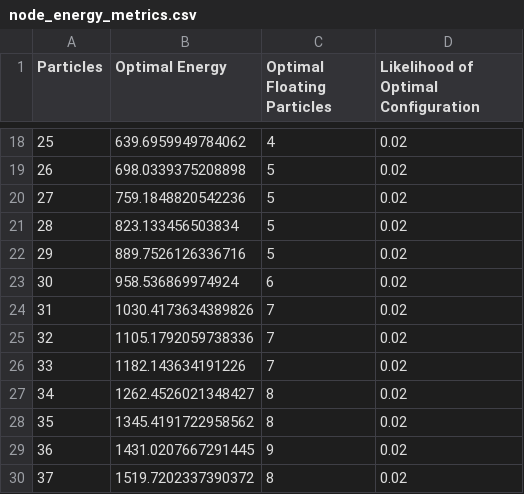
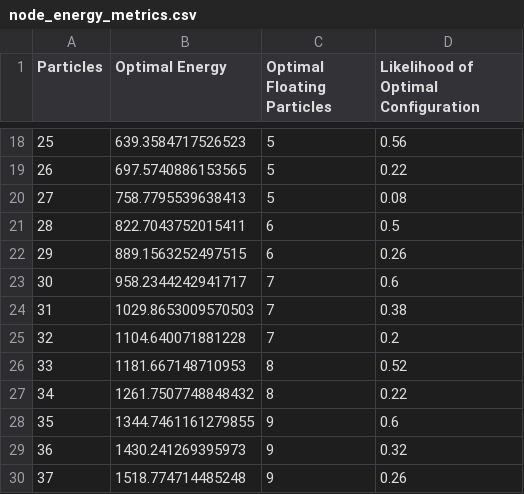
Before and after one commit to PaulJungnickel/Stochastic_Simulation_Assignment_3, a CSV file: data/node_energy_metrics.csv, drawn as a sheet; only a part is shown, gaps mark what is left out; the diff covers the shown part only.

```diff
--- a/data/node_energy_metrics.csv
+++ b/data/node_energy_metrics.csv
@@ -18,13 +18,13 @@ Particles,Optimal Energy,Optimal Floating Particles,Likelihood of Optimal Config
-25,639.6959949784062,4,0.02
-26,698.0339375208898,5,0.02
-27,759.1848820542236,5,0.02
-28,823.133456503834,5,0.02
-29,889.7526126336716,5,0.02
-30,958.536869974924,6,0.02
-31,1030.4173634389826,7,0.02
-32,1105.1792059738336,7,0.02
-33,1182.143634191226,7,0.02
-34,1262.4526021348427,8,0.02
-35,1345.4191722958562,8,0.02
-36,1431.0207667291445,9,0.02
-37,1519.7202337390372,8,0.02
+25,639.3584717526523,5,0.56
+26,697.5740886153565,5,0.22
+27,758.7795539638413,5,0.08
+28,822.7043752015411,6,0.5
+29,889.1563252497515,6,0.26
+30,958.2344242941717,7,0.6
+31,1029.8653009570503,7,0.38
+32,1104.640071881228,7,0.2
+33,1181.667148710953,8,0.52
+34,1261.7507748848432,8,0.22
+35,1344.7461161279855,9,0.6
+36,1430.241269395973,9,0.32
+37,1518.774714485248,9,0.26
```
Also changed, not shown: 70 edited cells elsewhere in this file, 2 other files.
